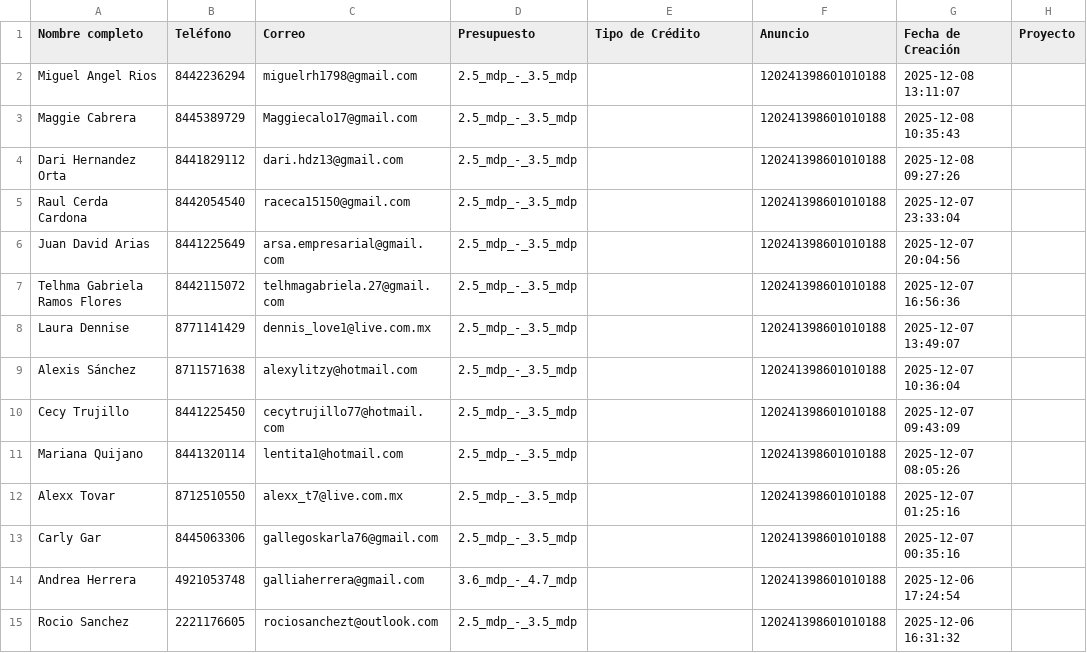
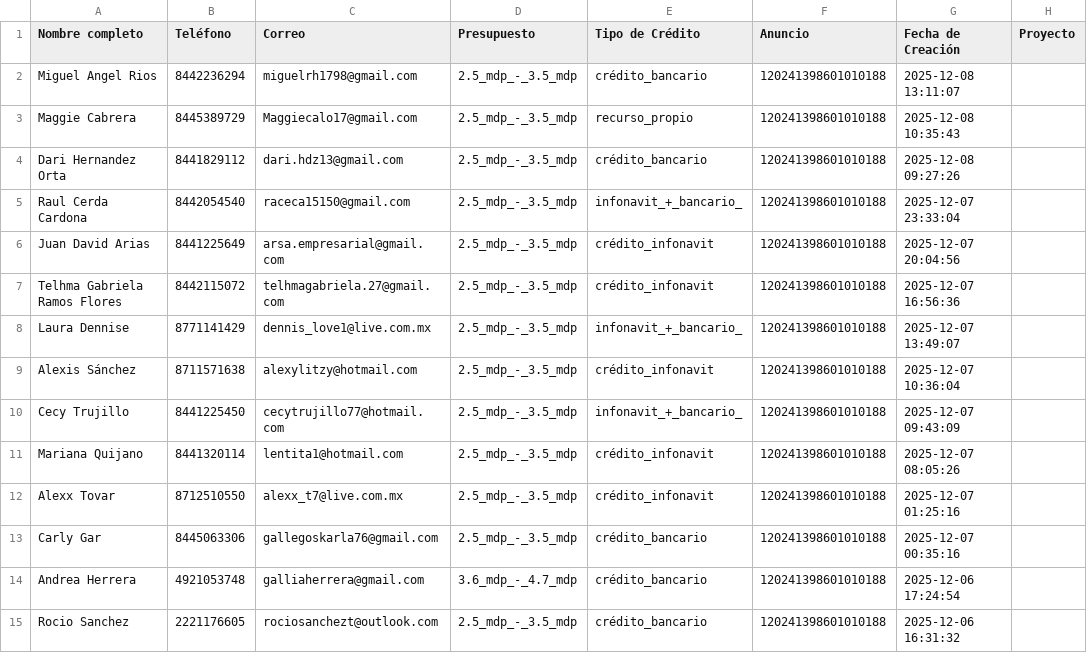
Before and after one commit to ecamediabo-cloud/sandy-dashboard, a CSV file: datos_backup/leads sandy erhard 25nov-8dic.csv, drawn as a sheet; only a part is shown; the diff covers the shown part only; the diff names each change by its address in the sheet, - before the commit and + after, or states it on an @@ line.

```diff
--- a/datos_backup/leads sandy erhard 25nov-8dic.csv
+++ b/datos_backup/leads sandy erhard 25nov-8dic.csv
-E2 (Tipo de Crédito): (empty)
+E2 (Tipo de Crédito): crédito_bancario
-E3 (Tipo de Crédito): (empty)
+E3 (Tipo de Crédito): recurso_propio
-E4 (Tipo de Crédito): (empty)
+E4 (Tipo de Crédito): crédito_bancario
-E5 (Tipo de Crédito): (empty)
+E5 (Tipo de Crédito): infonavit_+_bancario_
-E6:E7 (Tipo de Crédito): (empty)
+E6:E7 (Tipo de Crédito): crédito_infonavit
-E8 (Tipo de Crédito): (empty)
+E8 (Tipo de Crédito): infonavit_+_bancario_
-E9 (Tipo de Crédito): (empty)
+E9 (Tipo de Crédito): crédito_infonavit
-E10 (Tipo de Crédito): (empty)
+E10 (Tipo de Crédito): infonavit_+_bancario_
-E11:E12 (Tipo de Crédito): (empty)
+E11:E12 (Tipo de Crédito): crédito_infonavit
-E13:E15 (Tipo de Crédito): (empty)
+E13:E15 (Tipo de Crédito): crédito_bancario
```
Also changed, not shown: 91 edited cells elsewhere in this file, datos_backup/Leads Sandy .csv, datos_backup/Leads Sandy Erhard. Abril.csv, 31 other files.
